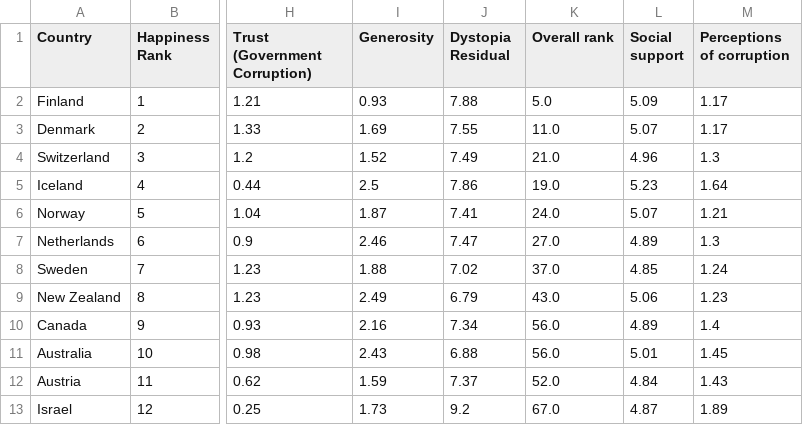
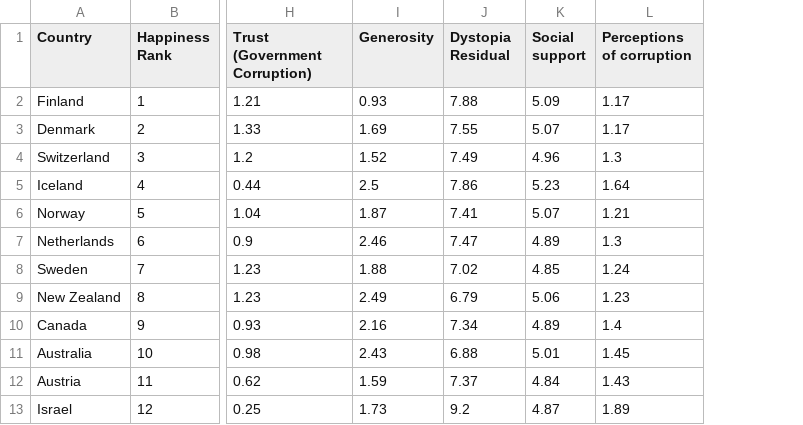
Before and after one commit to ubco-W2022T2-data301/project-group-group100, a CSV file: data/processed/Overall(No-Year)_Clean_Data.csv, drawn as a sheet; only a part is shown, gaps mark what is left out; the diff names each change by its address in the sheet, - before the commit and + after, or states it on an @@ line.

Commit message:
Created two more csv files one merged by country and another country and year

```diff
--- a/data/processed/Overall(No-Year)_Clean_Data.csv
+++ b/data/processed/Overall(No-Year)_Clean_Data.csv
-column K (Overall rank), rows 2-13: 5.0 | 11.0 | 21.0 | 19.0 | 24.0 | 27.0 | 37.0 | 43.0 | 56.0 | 56.0 | 52.0 | 67.0
```
